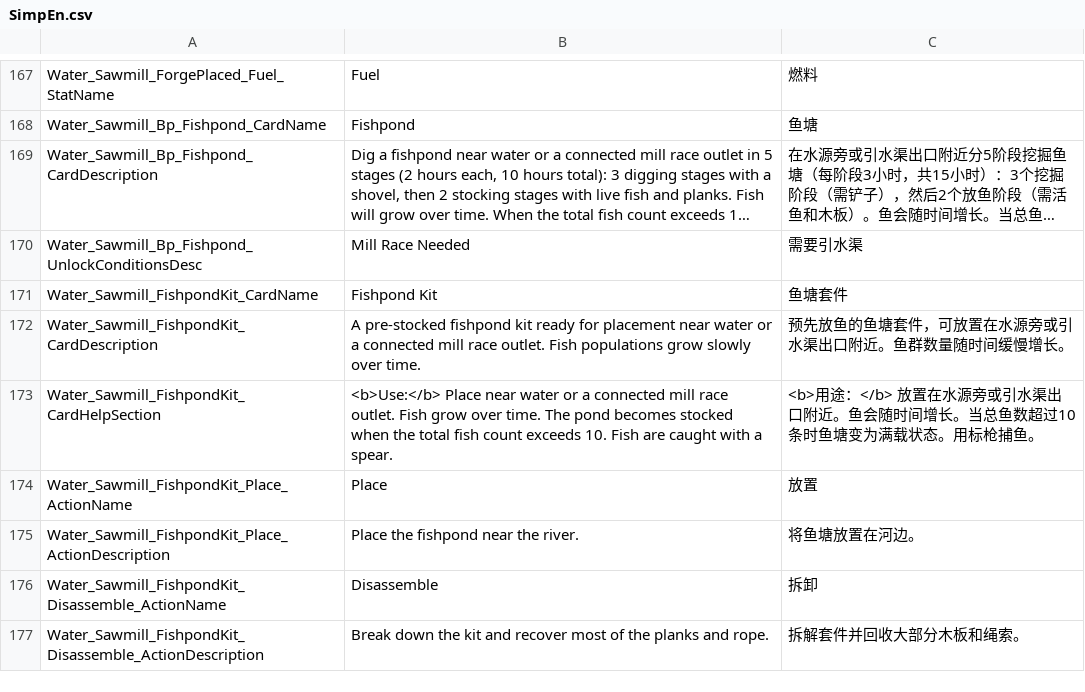
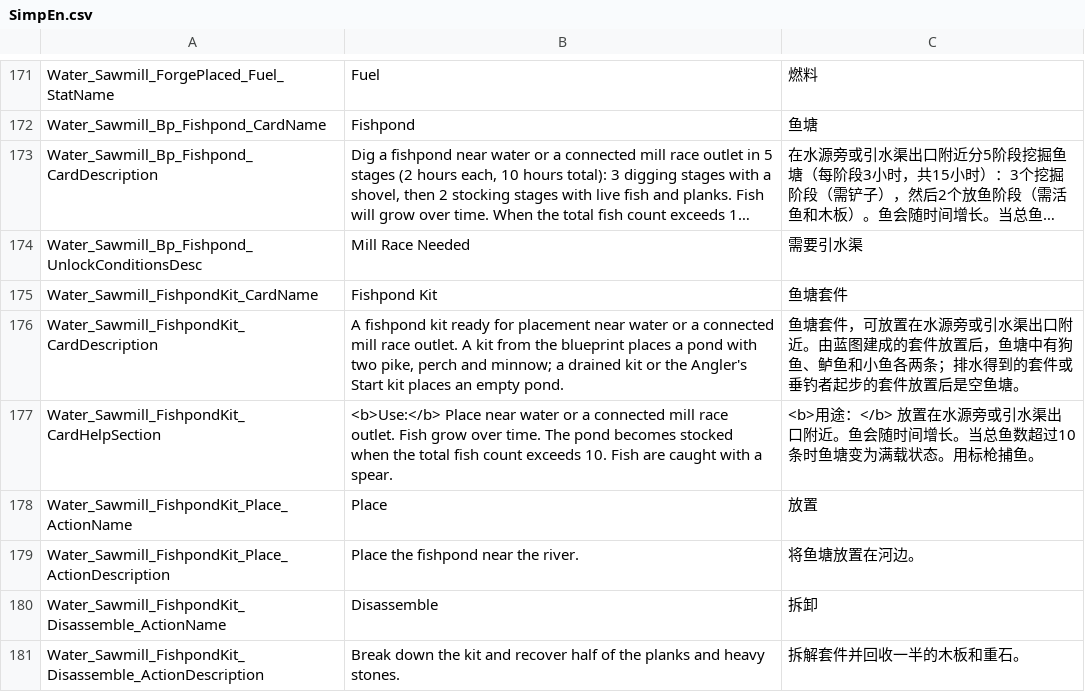
Before and after one commit to Jaredcscott/CSFF_Mods_CrispyWhips, a CSV file: Water_Driven_Infrastructure/Localization/SimpEn.csv, drawn as a sheet; only a part is shown, gaps mark what is left out; long unchanged cells end in …; the diff covers the shown part only.

```diff
--- a/Water_Driven_Infrastructure/Localization/SimpEn.csv
+++ b/Water_Driven_Infrastructure/Localization/SimpEn.csv
@@ -269,3 +277,3 @@ Water_Sawmill_Bp_Fishpond_UnlockConditionsDesc,Mill Race Needed,需要引水渠
 Water_Sawmill_FishpondKit_CardName,Fishpond Kit,鱼塘套件
-Water_Sawmill_FishpondKit_CardDescription,A pre-stocked fishpond kit ready for placement near water or a connected mill race outlet. Fish populations grow slowly over time.,预先放鱼的鱼塘套件，可放置在水源旁或引水渠出口附近。鱼群数量随时间缓慢增长。
+Water_Sawmill_FishpondKit_CardDescription,"A fishpond kit ready for placement near water or a connected mill race outlet. A kit from the blueprint places a pond with two pike, perch and minnow; a drained kit or the Angler's Start kit places an empty pond.",鱼塘套件，可放置在水源旁或引水渠出口附近。由蓝图建成的套件放置后，鱼塘中有狗鱼、鲈鱼和小鱼各两条；排水得到的套件或垂钓者起步的套件放置后是空鱼塘。
 Water_Sawmill_FishpondKit_CardHelpSection,<b>Use:</b> Place near water or a connected mill race outlet. Fish grow over time. The pond becomes stocked when the total fish count exceeds 10. Fish are caught with a spear.,<b>用途：</b> 放置在水源旁或引水渠出口附近。鱼会随时间增长。当总鱼数超过10条时鱼塘变为满载状态。用标枪捕鱼。
@@ -274,2 +282,2 @@ Water_Sawmill_FishpondKit_Place_ActionDescription,Place the fishpond near the ri
 Water_Sawmill_FishpondKit_Disassemble_ActionName,Disassemble,拆卸
-Water_Sawmill_FishpondKit_Disassemble_ActionDescription,Break down the kit and recover most of the planks and rope.,拆解套件并回收大部分木板和绳索。
+Water_Sawmill_FishpondKit_Disassemble_ActionDescription,Break down the kit and recover half of the planks and heavy stones.,拆解套件并回收一半的木板和重石。
```
Also changed, not shown: 9 added rows and 75 edited cells elsewhere in this file, Water_Driven_Infrastructure/Localization/SimpCn.csv, 44 other files.
